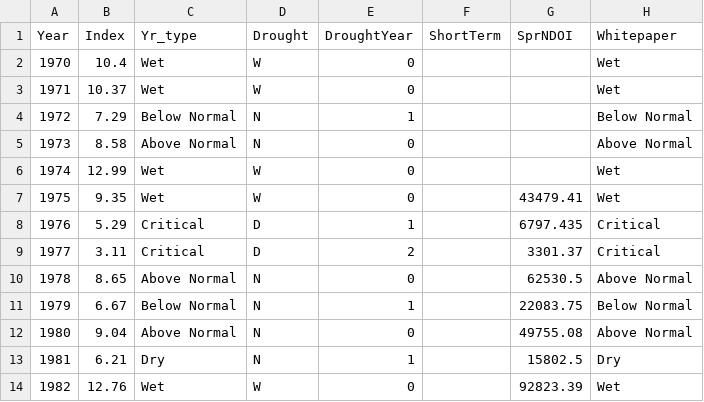
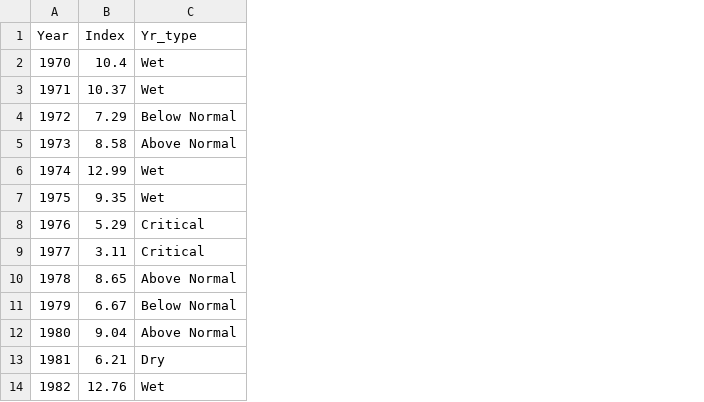
Before and after one commit to rosehartman/HABsynthesis, a CSV file: data/yearassignments.csv, drawn as a sheet; only a part is shown; the diff names each change by its address in the sheet, - before the commit and + after, or states it on an @@ line.

```diff
--- a/data/yearassignments.csv
+++ b/data/yearassignments.csv
-column D (Drought), rows 2-14: W | W | N | N | W | W | D | D | N | N | N | N | W
-column E (DroughtYear), rows 2-14: 0 | 0 | 1 | 0 | 0 | 0 | 1 | 2 | 0 | 1 | 0 | 1 | 0
-column F (ShortTerm), empty
-column G (SprNDOI), rows 7-14: 43479.41 | 6797.435 | 3301.37 | 62530.5 | 22083.75 | 49755.08 | 15802.5 | 92823.39
-column H (Whitepaper), rows 2-14: Wet | Wet | Below Normal | Above Normal | Wet | Wet | Critical | Critical | Above Normal | Below Normal | Above Normal | Dry | Wet
```
Also changed, not shown: 7 other files.
